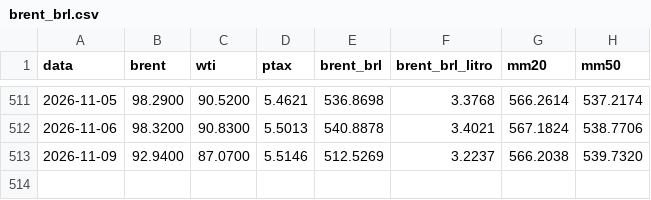
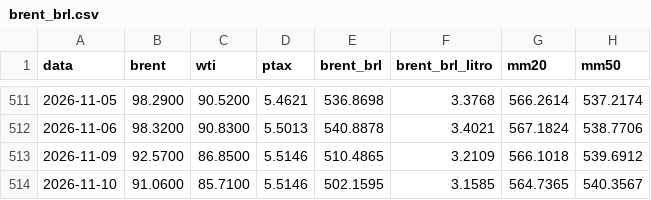
Before and after one commit to gzfposto/painel-combustiveis, a CSV file: dados/brent_brl.csv, drawn as a sheet; only a part is shown, gaps mark what is left out.

```diff
--- a/dados/brent_brl.csv
+++ b/dados/brent_brl.csv
@@ -512,2 +512,3 @@ data,brent,wti,ptax,brent_brl,brent_brl_litro,mm20,mm50
 2026-11-06,98.3200,90.8300,5.5013,540.8878,3.4021,567.1824,538.7706
-2026-11-09,92.9400,87.0700,5.5146,512.5269,3.2237,566.2038,539.7320
+2026-11-09,92.5700,86.8500,5.5146,510.4865,3.2109,566.1018,539.6912
+2026-11-10,91.0600,85.7100,5.5146,502.1595,3.1585,564.7365,540.3567
```
Also changed, not shown: dados/petroleo.csv, 1 other file.
